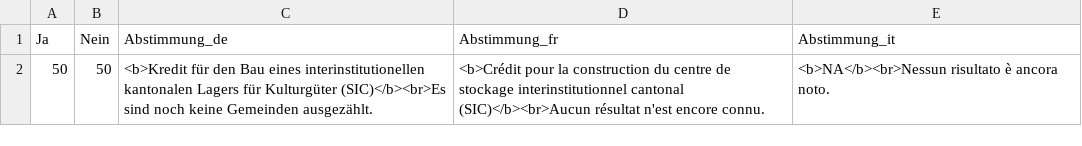
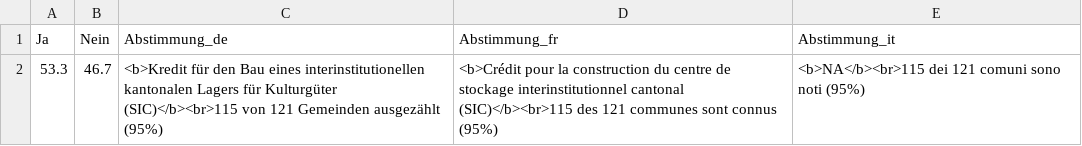
Before and after one commit to awp-finanznachrichten/lena_februar2025, a CSV file: Output_Overviews/Uebersicht_dw_FR.csv, drawn as a sheet.

```diff
--- a/Output_Overviews/Uebersicht_dw_FR.csv
+++ b/Output_Overviews/Uebersicht_dw_FR.csv
@@ -1,2 +1,2 @@
 "Ja","Nein","Abstimmung_de","Abstimmung_fr","Abstimmung_it"
-50,50,"<b>Kredit für den Bau eines interinstitutionellen kantonalen Lagers für Kulturgüter (SIC)</b><br>Es sind noch keine Gemeinden ausgezählt.","<b>Crédit pour la construction du centre de stockage interinstitutionnel cantonal (SIC)</b><br>Aucun résultat n'est encore connu.","<b>NA</b><br>Nessun risultato è ancora noto."
+53.3,46.7,"<b>Kredit für den Bau eines interinstitutionellen kantonalen Lagers für Kulturgüter (SIC)</b><br>115 von 121 Gemeinden ausgezählt (95%)","<b>Crédit pour la construction du centre de stockage interinstitutionnel cantonal (SIC)</b><br>115 des 121 communes sont connus (95%)","<b>NA</b><br>115 dei 121 comuni sono noti (95%)"
```
Also changed, not shown: Output_Cantons/FR_SIC_dw_it.csv, 2 other files.
